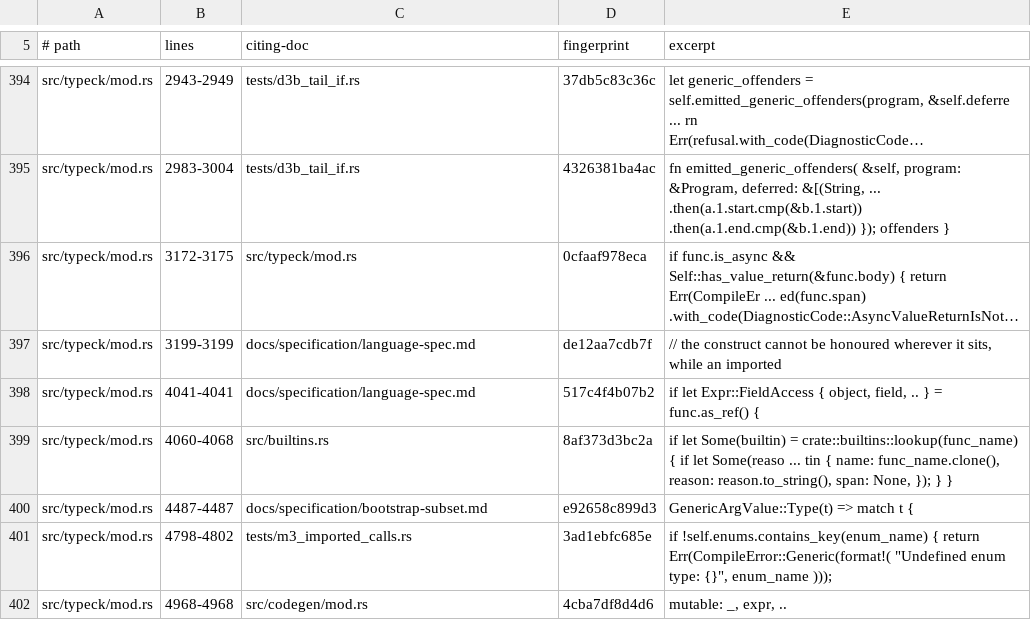
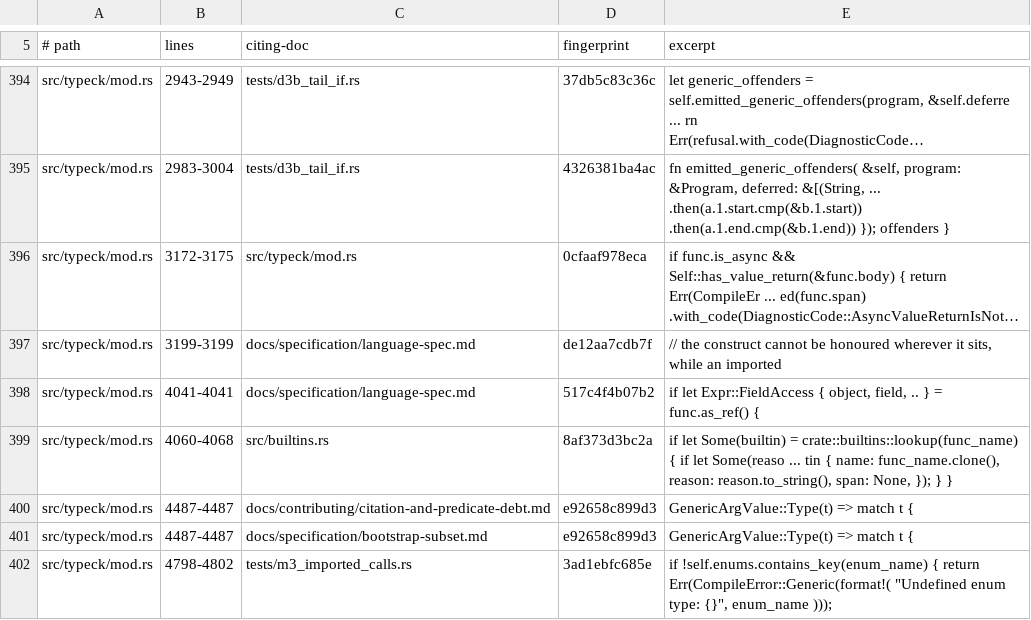
Before and after one commit to labforadvancedstudy/palladium-a, a TSV file: docs/citation-pins.tsv, drawn as a sheet; only a part is shown, gaps mark what is left out; the shorter side is filled out with more unchanged rows; long unchanged cells end in …; the diff names each change by its address in the sheet, - before the commit and + after, or states it on an @@ line.

```diff
--- a/docs/citation-pins.tsv
+++ b/docs/citation-pins.tsv
+row 400: src/typeck/mod.rs | 4487-4487 | docs/contributing/citation-and-predicate-debt.md | e92658c899d3 | GenericArgValue::Type(t) => match t {
```
Also changed, not shown: 9 other files.
